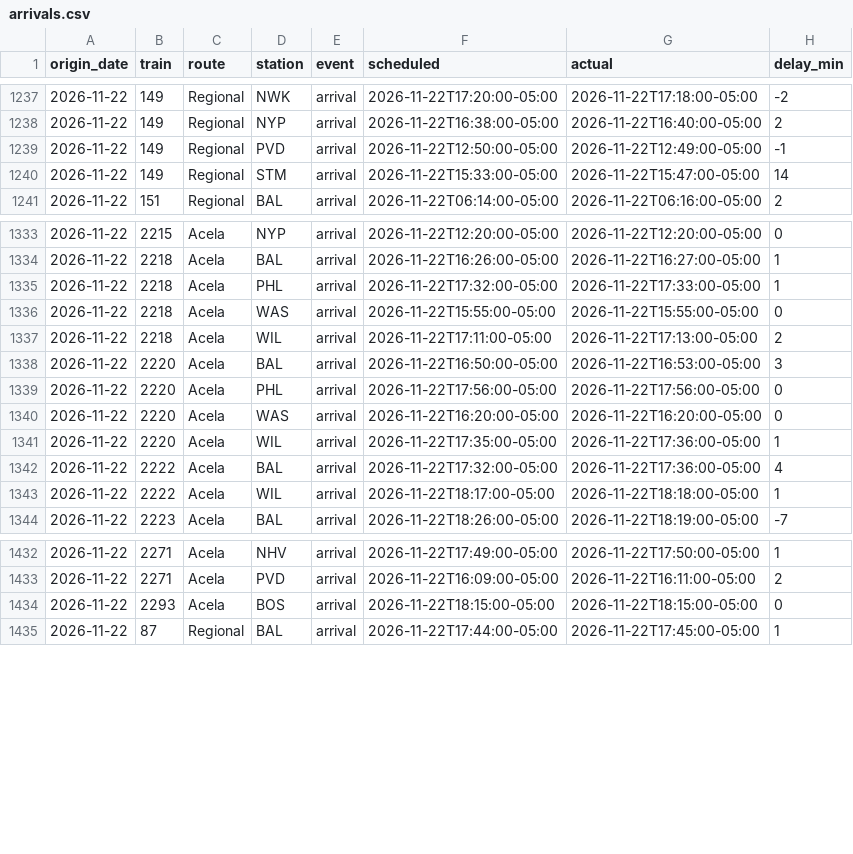
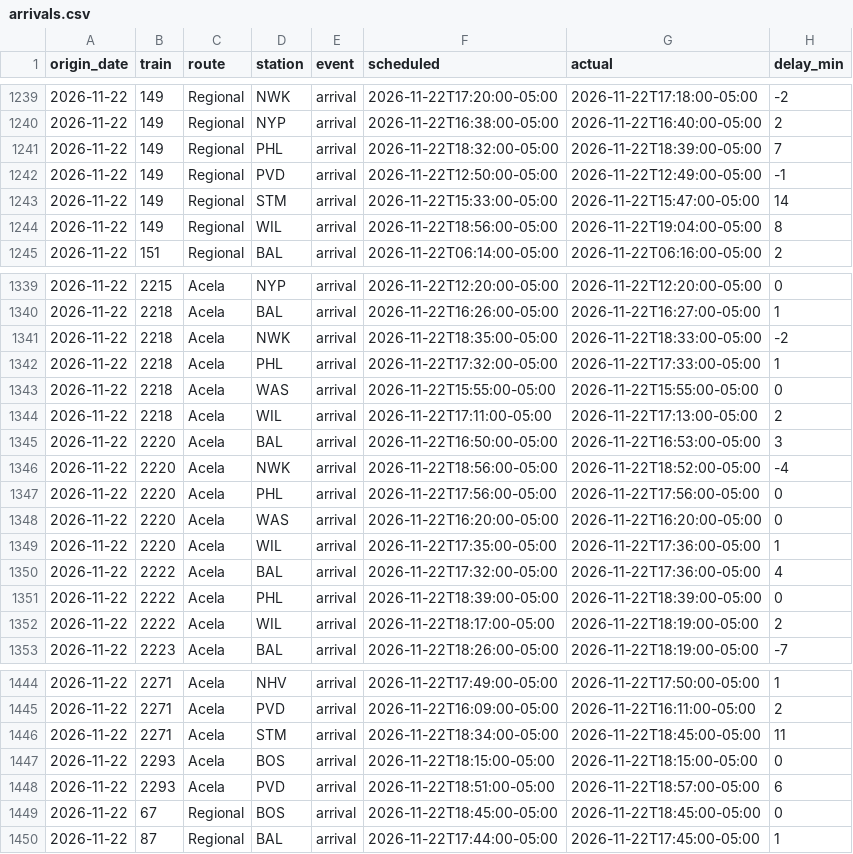
Before and after one commit to nicolasgapa/TrainTracker, a CSV file: data/arrivals.csv, drawn as a sheet; only a part is shown, gaps mark what is left out; the diff covers the shown part only.

Commit message:
Collect arrivals (local) 2026-11-23T00:09Z

```diff
--- a/data/arrivals.csv
+++ b/data/arrivals.csv
@@ -1238,4 +1240,6 @@ origin_date,train,route,station,event,scheduled,actual,delay_min
 2026-11-22,149,Regional,NYP,arrival,2026-11-22T16:38:00-05:00,2026-11-22T16:40:00-05:00,2
+2026-11-22,149,Regional,PHL,arrival,2026-11-22T18:32:00-05:00,2026-11-22T18:39:00-05:00,7
 2026-11-22,149,Regional,PVD,arrival,2026-11-22T12:50:00-05:00,2026-11-22T12:49:00-05:00,-1
 2026-11-22,149,Regional,STM,arrival,2026-11-22T15:33:00-05:00,2026-11-22T15:47:00-05:00,14
+2026-11-22,149,Regional,WIL,arrival,2026-11-22T18:56:00-05:00,2026-11-22T19:04:00-05:00,8
 2026-11-22,151,Regional,BAL,arrival,2026-11-22T06:14:00-05:00,2026-11-22T06:16:00-05:00,2
@@ -1334,2 +1340,3 @@ origin_date,train,route,station,event,scheduled,actual,delay_min
 2026-11-22,2218,Acela,BAL,arrival,2026-11-22T16:26:00-05:00,2026-11-22T16:27:00-05:00,1
+2026-11-22,2218,Acela,NWK,arrival,2026-11-22T18:35:00-05:00,2026-11-22T18:33:00-05:00,-2
 2026-11-22,2218,Acela,PHL,arrival,2026-11-22T17:32:00-05:00,2026-11-22T17:33:00-05:00,1
@@ -1338,2 +1345,3 @@ origin_date,train,route,station,event,scheduled,actual,delay_min
 2026-11-22,2220,Acela,BAL,arrival,2026-11-22T16:50:00-05:00,2026-11-22T16:53:00-05:00,3
+2026-11-22,2220,Acela,NWK,arrival,2026-11-22T18:56:00-05:00,2026-11-22T18:52:00-05:00,-4
 2026-11-22,2220,Acela,PHL,arrival,2026-11-22T17:56:00-05:00,2026-11-22T17:56:00-05:00,0
@@ -1342,3 +1350,4 @@ origin_date,train,route,station,event,scheduled,actual,delay_min
 2026-11-22,2222,Acela,BAL,arrival,2026-11-22T17:32:00-05:00,2026-11-22T17:36:00-05:00,4
-2026-11-22,2222,Acela,WIL,arrival,2026-11-22T18:17:00-05:00,2026-11-22T18:18:00-05:00,1
+2026-11-22,2222,Acela,PHL,arrival,2026-11-22T18:39:00-05:00,2026-11-22T18:39:00-05:00,0
+2026-11-22,2222,Acela,WIL,arrival,2026-11-22T18:17:00-05:00,2026-11-22T18:19:00-05:00,2
 2026-11-22,2223,Acela,BAL,arrival,2026-11-22T18:26:00-05:00,2026-11-22T18:19:00-05:00,-7
@@ -1433,3 +1445,6 @@ origin_date,train,route,station,event,scheduled,actual,delay_min
 2026-11-22,2271,Acela,PVD,arrival,2026-11-22T16:09:00-05:00,2026-11-22T16:11:00-05:00,2
+2026-11-22,2271,Acela,STM,arrival,2026-11-22T18:34:00-05:00,2026-11-22T18:45:00-05:00,11
 2026-11-22,2293,Acela,BOS,arrival,2026-11-22T18:15:00-05:00,2026-11-22T18:15:00-05:00,0
+2026-11-22,2293,Acela,PVD,arrival,2026-11-22T18:51:00-05:00,2026-11-22T18:57:00-05:00,6
+2026-11-22,67,Regional,BOS,arrival,2026-11-22T18:45:00-05:00,2026-11-22T18:45:00-05:00,0
 2026-11-22,87,Regional,BAL,arrival,2026-11-22T17:44:00-05:00,2026-11-22T17:45:00-05:00,1
```
Also changed, not shown: 9 added rows and 2 edited cells elsewhere in this file.
